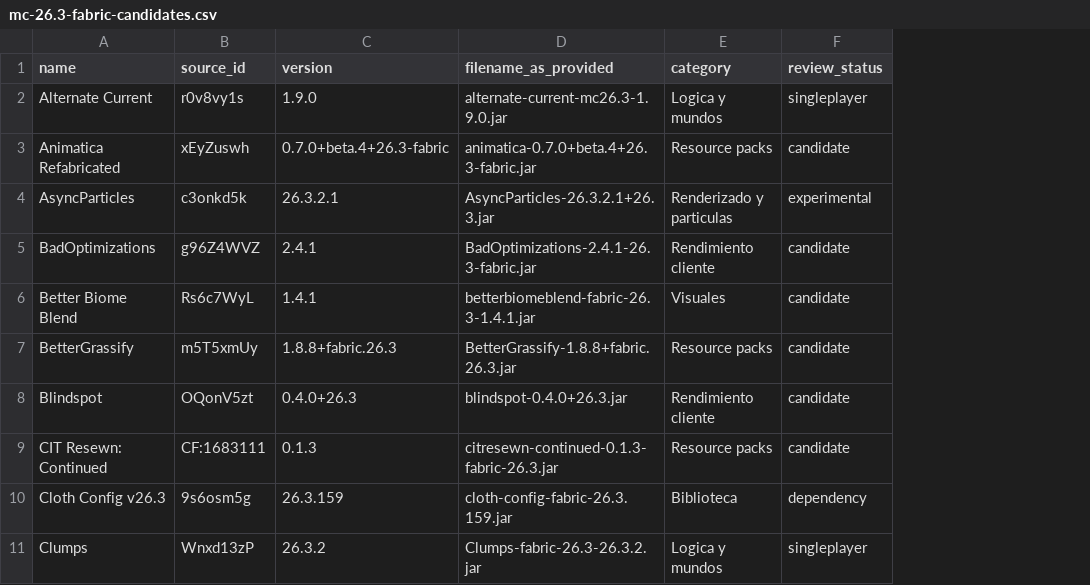
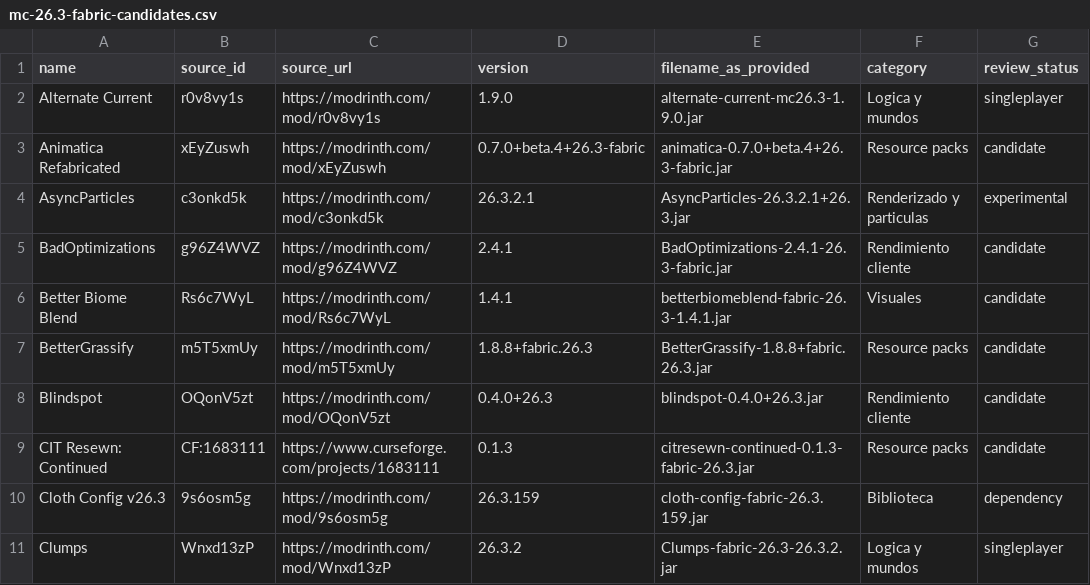
Before and after one commit to TFLivesStudio/TFLClientSelection, a CSV file: docs/inventory/mc-26.3-fabric-candidates.csv, drawn as a sheet; only a part is shown; the diff names each change by its address in the sheet, - before the commit and + after, or states it on an @@ line.

Commit message:
docs(selection): preserve direct upstream source URLs for 56 inventory entries

```diff
--- a/docs/inventory/mc-26.3-fabric-candidates.csv
+++ b/docs/inventory/mc-26.3-fabric-candidates.csv
+column C (source_url), rows 2-11: https://modrinth.com/mod/r0v8vy1s | https://modrinth.com/mod/xEyZuswh | https://modrinth.com/mod/c3onkd5k | https://modrinth.com/mod/g96Z4WVZ | https://modrinth.com/mod/Rs6c7WyL | https://modrinth.com/mod/m5T5xmUy | https://modrinth.com/mod/OQonV5zt | https://www.curseforge.com/projects/1683111 | https://modrinth.com/mod/9s6osm5g | https://modrinth.com/mod/Wnxd13zP
```
